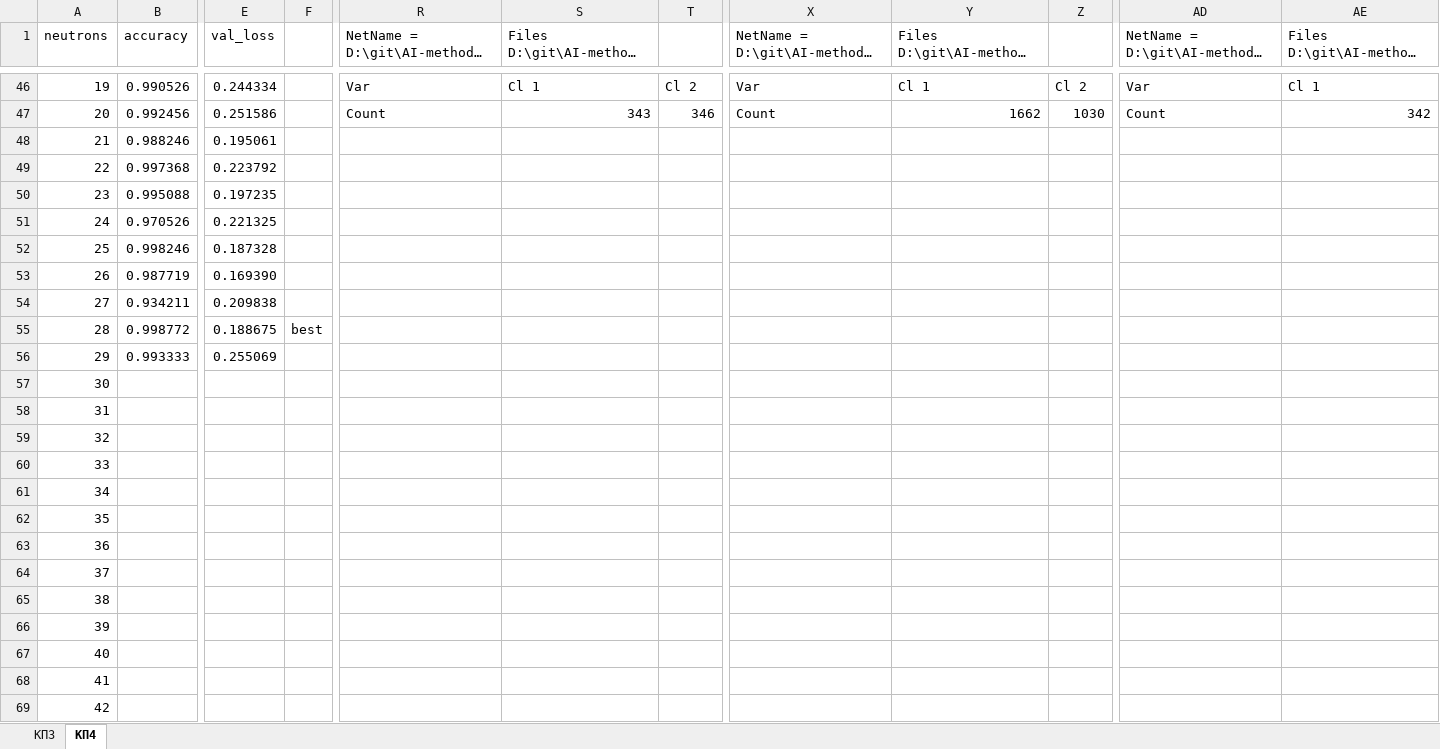
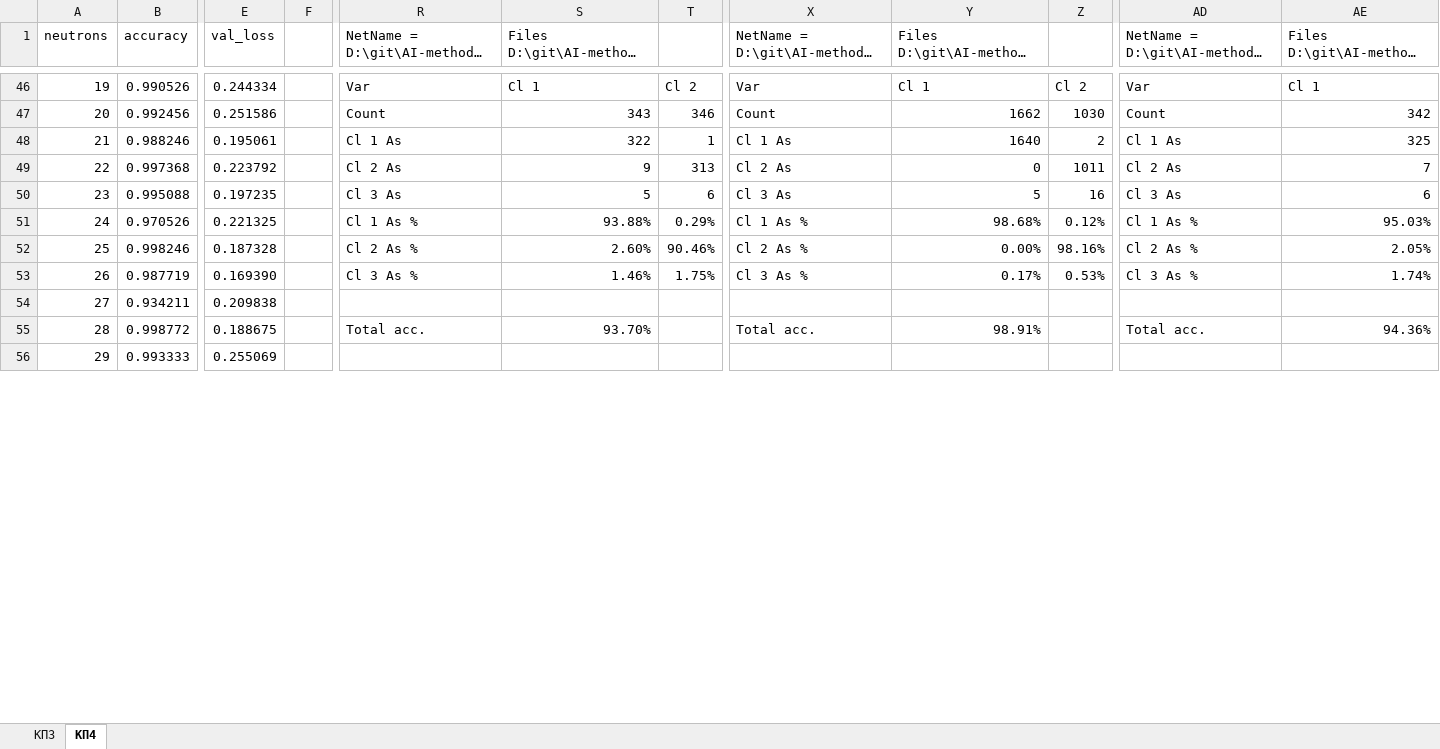
Before and after one commit to serediukit/AI-methods-and-systems, an Excel workbook: МІСШІ ІП-02 Середюк В.xlsx, sheet КП4, drawn as a sheet; only a part is shown, gaps mark what is left out; long unchanged cells end in …; values as stored, in another font and other column widths than the file's, no borders; charts and pictures and conditional formats not drawn; removed rows and columns are numbered as before the commit, all else as after; rows hold the shown columns only; the diff covers the shown part only; the diff names each change by its address in the sheet, - before the commit and + after, or states it on an @@ line.

```diff
--- a/МІСШІ ІП-02 Середюк В.xlsx (sheet КП4)
+++ b/МІСШІ ІП-02 Середюк В.xlsx (sheet КП4)
-row 48: 21 | 0.988246 | 0.195061
-row 49: 22 | 0.997368 | 0.223792
-row 50: 23 | 0.995088 | 0.197235
-row 51: 24 | 0.970526 | 0.221325
-row 52: 25 | 0.998246 | 0.187328
-row 53: 26 | 0.987719 | 0.169390
+row 48: 21 | 0.988246 | 0.195061 |  | Cl 1 As | 322 | 1 | Cl 1 As | 1640 | 2 | Cl 1 As | 325
+row 49: 22 | 0.997368 | 0.223792 |  | Cl 2 As | 9 | 313 | Cl 2 As | 0 | 1011 | Cl 2 As | 7
+row 50: 23 | 0.995088 | 0.197235 |  | Cl 3 As | 5 | 6 | Cl 3 As | 5 | 16 | Cl 3 As | 6
+row 51: 24 | 0.970526 | 0.221325 |  | Cl 1 As % | 93.88% | 0.29% | Cl 1 As % | 98.68% | 0.12% | Cl 1 As % | 95.03%
+row 52: 25 | 0.998246 | 0.187328 |  | Cl 2 As % | 2.60% | 90.46% | Cl 2 As % | 0.00% | 98.16% | Cl 2 As % | 2.05%
+row 53: 26 | 0.987719 | 0.169390 |  | Cl 3 As % | 1.46% | 1.75% | Cl 3 As % | 0.17% | 0.53% | Cl 3 As % | 1.74%
-F55: best
+F55: (empty)
-R55: (empty)
+R55: Total acc.
-S55: (empty)
+S55: 93.70%
-X55: (empty)
+X55: Total acc.
-Y55: (empty)
+Y55: 98.91%
-AD55: (empty)
+AD55: Total acc.
-AE55: (empty)
+AE55: 94.36%
-row 57: 30
-row 58: 31
-row 59: 32
-row 60: 33
-row 61: 34
-row 62: 35
-row 63: 36
-row 64: 37
-row 65: 38
-row 66: 39
-row 67: 40
-row 68: 41
-row 69: 42
```
Also changed, not shown: 15 added rows, 2 removed rows and 1 edited cell elsewhere in this sheet, charts or pictures, 18 other files.
